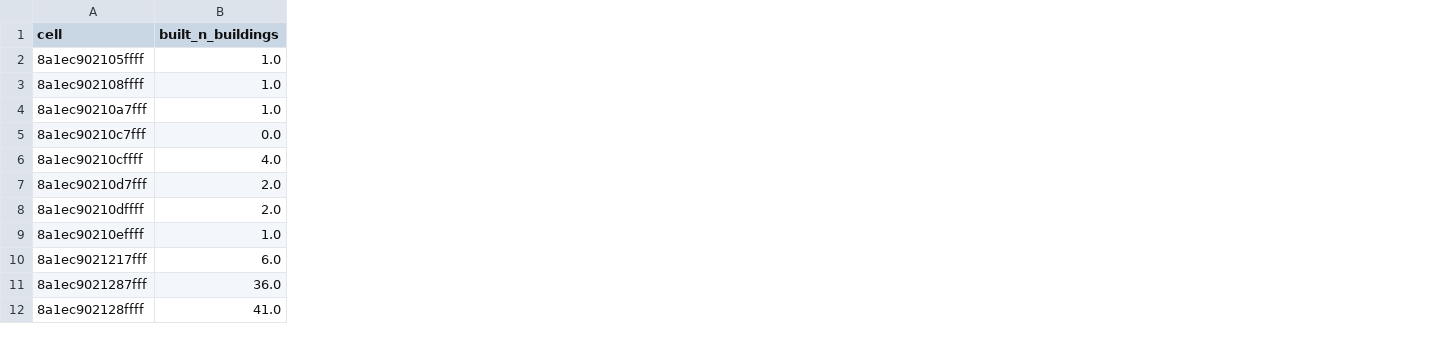
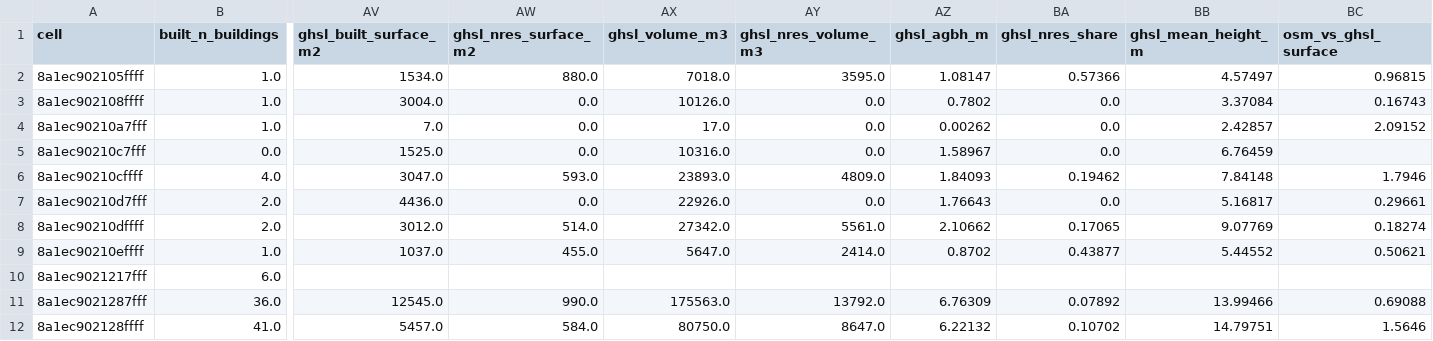
Before and after one commit to aaasiroglu/pedpy, a CSV file: data/processed/caferaga_h3r10_features.csv, drawn as a sheet; only a part is shown, gaps mark what is left out; the diff names each change by its address in the sheet, - before the commit and + after, or states it on an @@ line.

```diff
--- a/data/processed/caferaga_h3r10_features.csv
+++ b/data/processed/caferaga_h3r10_features.csv
+column AV (ghsl_built_surface_m2), rows 2-12: 1534.0 | 3004.0 | 7.0 | 1525.0 | 3047.0 | 4436.0 | 3012.0 | 1037.0 |  | 12545.0 | 5457.0
+column AW (ghsl_nres_surface_m2), rows 2-12: 880.0 | 0.0 | 0.0 | 0.0 | 593.0 | 0.0 | 514.0 | 455.0 |  | 990.0 | 584.0
+column AX (ghsl_volume_m3), rows 2-12: 7018.0 | 10126.0 | 17.0 | 10316.0 | 23893.0 | 22926.0 | 27342.0 | 5647.0 |  | 175563.0 | 80750.0
+column AY (ghsl_nres_volume_m3), rows 2-12: 3595.0 | 0.0 | 0.0 | 0.0 | 4809.0 | 0.0 | 5561.0 | 2414.0 |  | 13792.0 | 8647.0
+column AZ (ghsl_agbh_m), rows 2-12: 1.08147 | 0.7802 | 0.00262 | 1.58967 | 1.84093 | 1.76643 | 2.10662 | 0.8702 |  | 6.76309 | 6.22132
+column BA (ghsl_nres_share), rows 2-12: 0.57366 | 0.0 | 0.0 | 0.0 | 0.19462 | 0.0 | 0.17065 | 0.43877 |  | 0.07892 | 0.10702
+column BB (ghsl_mean_height_m), rows 2-12: 4.57497 | 3.37084 | 2.42857 | 6.76459 | 7.84148 | 5.16817 | 9.07769 | 5.44552 |  | 13.99466 | 14.79751
+column BC (osm_vs_ghsl_surface), rows 2-12: 0.96815 | 0.16743 | 2.09152 |  | 1.7946 | 0.29661 | 0.18274 | 0.50621 |  | 0.69088 | 1.5646
```
Also changed, not shown: data/processed/feature_catalog.csv, 16 other files.
